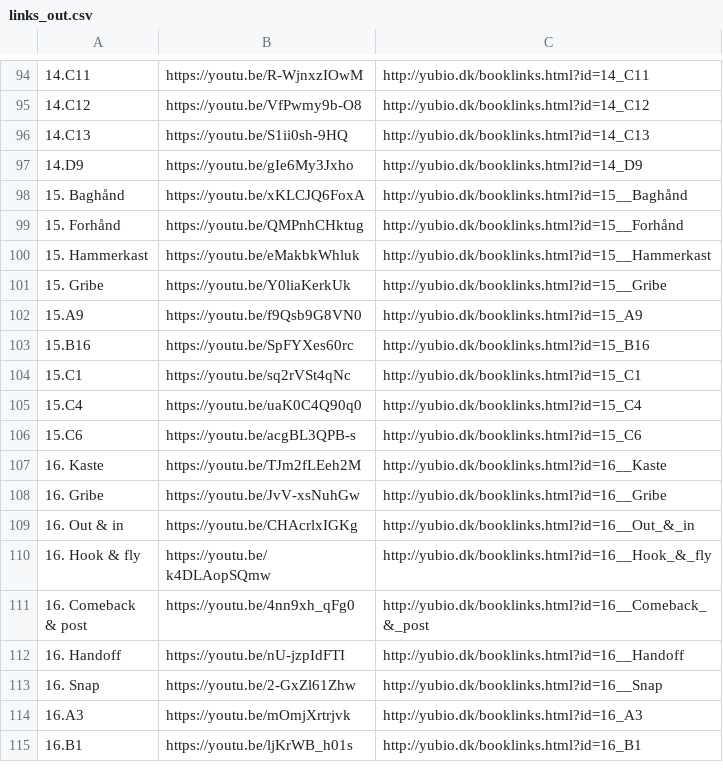
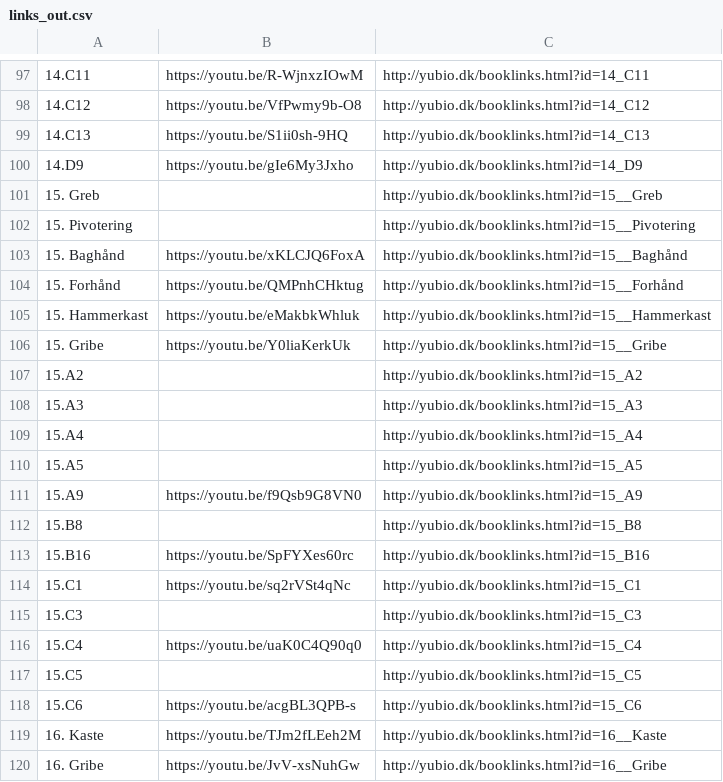
Before and after one commit to grantgreen/bioyu, a CSV file: client/js/book_links/links_out.csv, drawn as a sheet; only a part is shown, gaps mark what is left out; the shorter side is filled out with more unchanged rows; the diff covers the shown part only; the diff names each change by its address in the sheet, - before the commit and + after, or states it on an @@ line.

```diff
--- a/client/js/book_links/links_out.csv
+++ b/client/js/book_links/links_out.csv
+row 101: 15. Greb |  | http://yubio.dk/booklinks.html?id=15__Greb
+row 102: 15. Pivotering |  | http://yubio.dk/booklinks.html?id=15__Pivotering
+row 107: 15.A2 |  | http://yubio.dk/booklinks.html?id=15_A2
+row 108: 15.A3 |  | http://yubio.dk/booklinks.html?id=15_A3
+row 109: 15.A4 |  | http://yubio.dk/booklinks.html?id=15_A4
+row 110: 15.A5 |  | http://yubio.dk/booklinks.html?id=15_A5
+row 112: 15.B8 |  | http://yubio.dk/booklinks.html?id=15_B8
+row 115: 15.C3 |  | http://yubio.dk/booklinks.html?id=15_C3
+row 117: 15.C5 |  | http://yubio.dk/booklinks.html?id=15_C5
```
Also changed, not shown: 13 added rows elsewhere in this file, client/js/book_links/links.csv, 2 other files.
